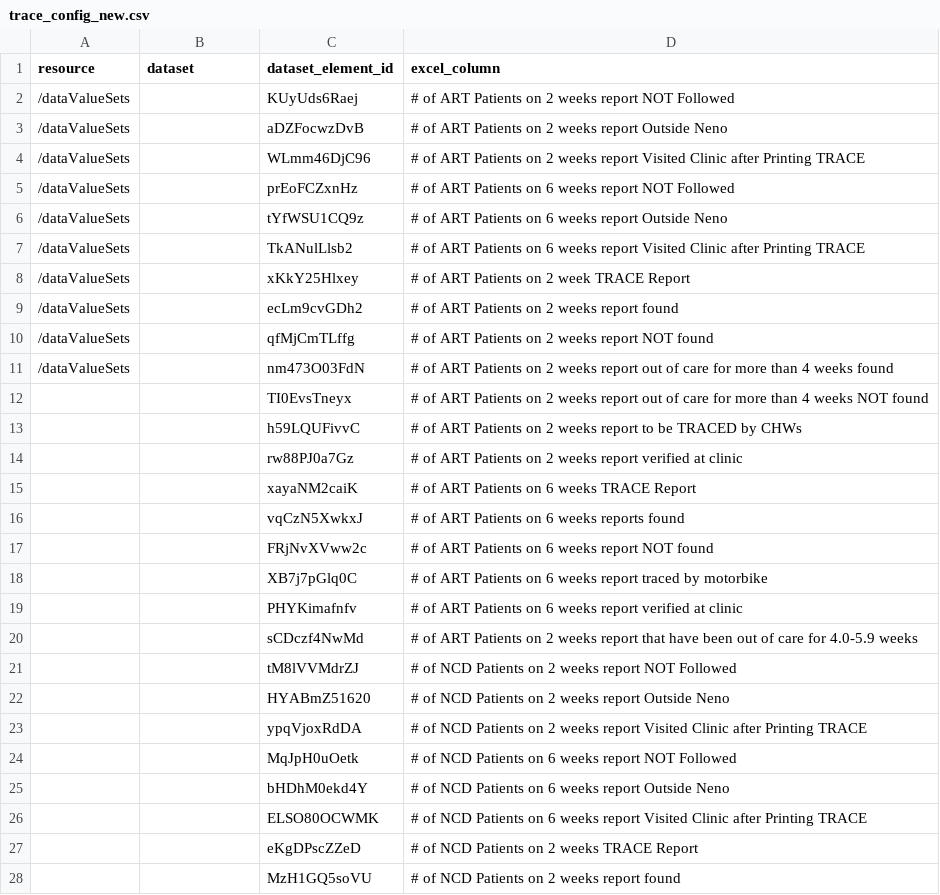
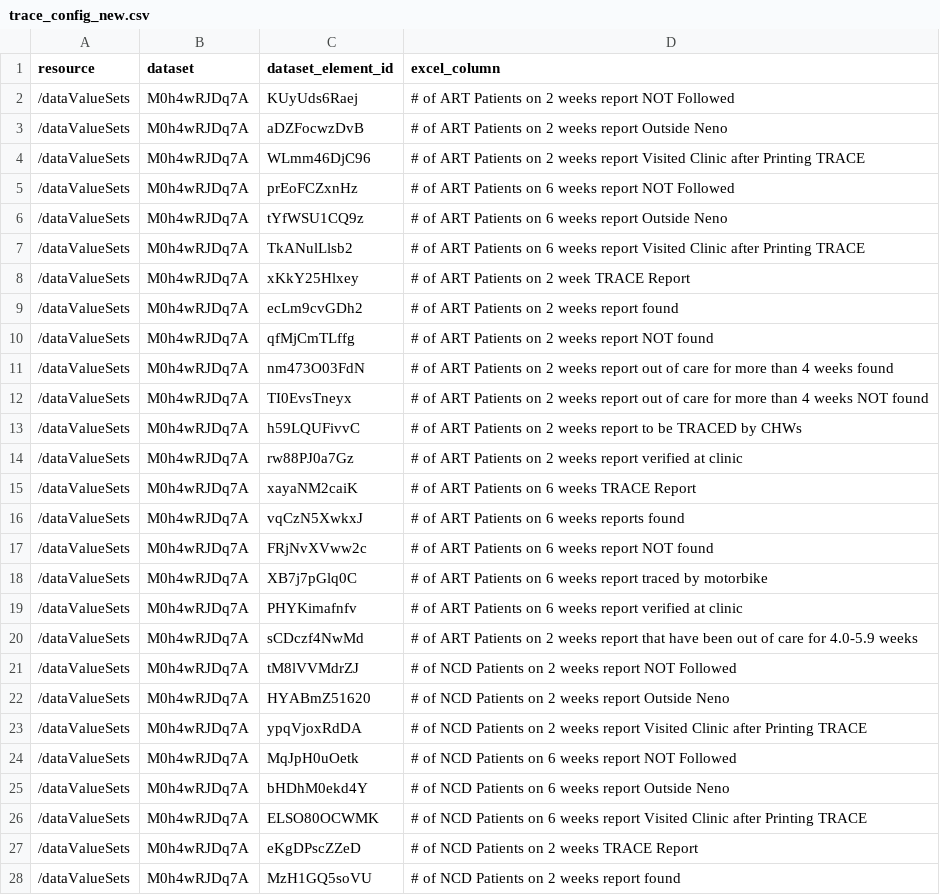
Before and after one commit to kmatiya/dhis2_excel_integrator, a CSV file: trace_config_new.csv, drawn as a sheet; only a part is shown; the diff covers the shown part only.

Commit message:
Update API datasets trace old and new config

```diff
--- a/trace_config_new.csv
+++ b/trace_config_new.csv
@@ -1,28 +1,28 @@
 resource,dataset,dataset_element_id,excel_column
-/dataValueSets,,KUyUds6Raej,# of ART Patients on 2 weeks report NOT Followed
-/dataValueSets,,aDZFocwzDvB,# of ART Patients on 2 weeks report Outside Neno
-/dataValueSets,,WLmm46DjC96,# of ART Patients on 2 weeks report Visited Clinic after Printing TRACE
-/dataValueSets,,prEoFCZxnHz,# of ART Patients on 6 weeks report NOT Followed
-/dataValueSets,,tYfWSU1CQ9z,# of ART Patients on 6 weeks report Outside Neno
-/dataValueSets,,TkANulLlsb2,# of ART Patients on 6 weeks report Visited Clinic after Printing TRACE
-/dataValueSets,,xKkY25Hlxey,# of ART Patients on 2 week TRACE Report
-/dataValueSets,,ecLm9cvGDh2,# of ART Patients on 2 weeks report found
-/dataValueSets,,qfMjCmTLffg,# of ART Patients on 2 weeks report NOT found
-/dataValueSets,,nm473O03FdN,# of ART Patients on 2 weeks report out of care for more than 4 weeks found
-,,TI0EvsTneyx,# of ART Patients on 2 weeks report out of care for more than 4 weeks NOT found
-,,h59LQUFivvC,# of ART Patients on 2 weeks report to be TRACED by CHWs
-,,rw88PJ0a7Gz,# of ART Patients on 2 weeks report verified at clinic
-,,xayaNM2caiK,# of ART Patients on 6 weeks TRACE Report
-,,vqCzN5XwkxJ,# of ART Patients on 6 weeks reports found
-,,FRjNvXVww2c,# of ART Patients on 6 weeks report NOT found
-,,XB7j7pGlq0C,# of ART Patients on 6 weeks report traced by motorbike
-,,PHYKimafnfv,# of ART Patients on 6 weeks report verified at clinic
-,,sCDczf4NwMd,# of ART Patients on 2 weeks report that have been out of care for 4.0-5.9 weeks
-,,tM8lVVMdrZJ,# of NCD Patients on 2 weeks report NOT Followed
-,,HYABmZ51620,# of NCD Patients on 2 weeks report Outside Neno
-,,ypqVjoxRdDA,# of NCD Patients on 2 weeks report Visited Clinic after Printing TRACE
-,,MqJpH0uOetk,# of NCD Patients on 6 weeks report NOT Followed
-,,bHDhM0ekd4Y,# of NCD Patients on 6 weeks report Outside Neno
-,,ELSO80OCWMK,# of NCD Patients on 6 weeks report Visited Clinic after Printing TRACE
-,,eKgDPscZZeD,# of NCD Patients on 2 weeks TRACE Report
-,,MzH1GQ5soVU,# of NCD Patients on 2 weeks report found
+/dataValueSets,M0h4wRJDq7A,KUyUds6Raej,# of ART Patients on 2 weeks report NOT Followed
+/dataValueSets,M0h4wRJDq7A,aDZFocwzDvB,# of ART Patients on 2 weeks report Outside Neno
+/dataValueSets,M0h4wRJDq7A,WLmm46DjC96,# of ART Patients on 2 weeks report Visited Clinic after Printing TRACE
+/dataValueSets,M0h4wRJDq7A,prEoFCZxnHz,# of ART Patients on 6 weeks report NOT Followed
+/dataValueSets,M0h4wRJDq7A,tYfWSU1CQ9z,# of ART Patients on 6 weeks report Outside Neno
+/dataValueSets,M0h4wRJDq7A,TkANulLlsb2,# of ART Patients on 6 weeks report Visited Clinic after Printing TRACE
+/dataValueSets,M0h4wRJDq7A,xKkY25Hlxey,# of ART Patients on 2 week TRACE Report
+/dataValueSets,M0h4wRJDq7A,ecLm9cvGDh2,# of ART Patients on 2 weeks report found
+/dataValueSets,M0h4wRJDq7A,qfMjCmTLffg,# of ART Patients on 2 weeks report NOT found
+/dataValueSets,M0h4wRJDq7A,nm473O03FdN,# of ART Patients on 2 weeks report out of care for more than 4 weeks found
+/dataValueSets,M0h4wRJDq7A,TI0EvsTneyx,# of ART Patients on 2 weeks report out of care for more than 4 weeks NOT found
+/dataValueSets,M0h4wRJDq7A,h59LQUFivvC,# of ART Patients on 2 weeks report to be TRACED by CHWs
+/dataValueSets,M0h4wRJDq7A,rw88PJ0a7Gz,# of ART Patients on 2 weeks report verified at clinic
+/dataValueSets,M0h4wRJDq7A,xayaNM2caiK,# of ART Patients on 6 weeks TRACE Report
+/dataValueSets,M0h4wRJDq7A,vqCzN5XwkxJ,# of ART Patients on 6 weeks reports found
+/dataValueSets,M0h4wRJDq7A,FRjNvXVww2c,# of ART Patients on 6 weeks report NOT found
+/dataValueSets,M0h4wRJDq7A,XB7j7pGlq0C,# of ART Patients on 6 weeks report traced by motorbike
+/dataValueSets,M0h4wRJDq7A,PHYKimafnfv,# of ART Patients on 6 weeks report verified at clinic
+/dataValueSets,M0h4wRJDq7A,sCDczf4NwMd,# of ART Patients on 2 weeks report that have been out of care for 4.0-5.9 weeks
+/dataValueSets,M0h4wRJDq7A,tM8lVVMdrZJ,# of NCD Patients on 2 weeks report NOT Followed
+/dataValueSets,M0h4wRJDq7A,HYABmZ51620,# of NCD Patients on 2 weeks report Outside Neno
+/dataValueSets,M0h4wRJDq7A,ypqVjoxRdDA,# of NCD Patients on 2 weeks report Visited Clinic after Printing TRACE
+/dataValueSets,M0h4wRJDq7A,MqJpH0uOetk,# of NCD Patients on 6 weeks report NOT Followed
+/dataValueSets,M0h4wRJDq7A,bHDhM0ekd4Y,# of NCD Patients on 6 weeks report Outside Neno
+/dataValueSets,M0h4wRJDq7A,ELSO80OCWMK,# of NCD Patients on 6 weeks report Visited Clinic after Printing TRACE
+/dataValueSets,M0h4wRJDq7A,eKgDPscZZeD,# of NCD Patients on 2 weeks TRACE Report
+/dataValueSets,M0h4wRJDq7A,MzH1GQ5soVU,# of NCD Patients on 2 weeks report found
```
Also changed, not shown: 22 edited cells elsewhere in this file, trace_config_old.csv.
